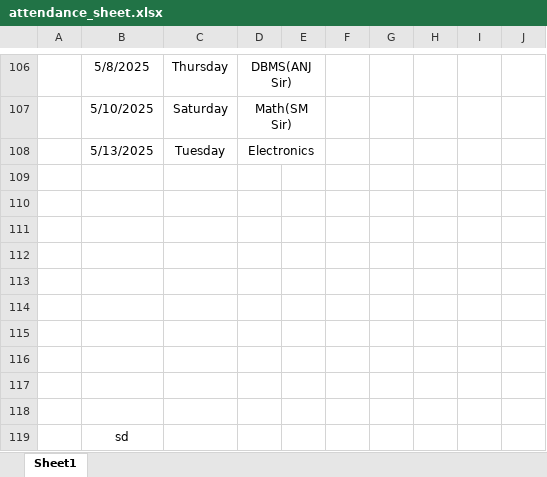
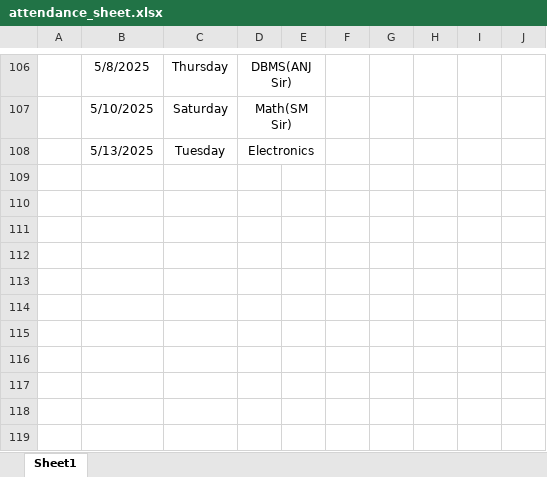
Before and after one commit to Sukdebrmondal/2nd_year_4th_semester, an Excel workbook: attendance_sheet.xlsx, sheet Sheet1, drawn as a sheet; only a part is shown, gaps mark what is left out; values as stored, in another font and other column widths than the file's, no borders; the diff names each change by its address in the sheet, - before the commit and + after, or states it on an @@ line.

Commit message:
date

```diff
--- a/attendance_sheet.xlsx (sheet Sheet1)
+++ b/attendance_sheet.xlsx (sheet Sheet1)
-row 109: (empty)
-row 110: (empty)
-row 111: (empty)
-row 112: (empty)
-row 113: (empty)
-row 114: (empty)
-row 115: (empty)
-row 116: (empty)
-row 117: (empty)
-row 118: (empty)
-row 119:  | sd
```
